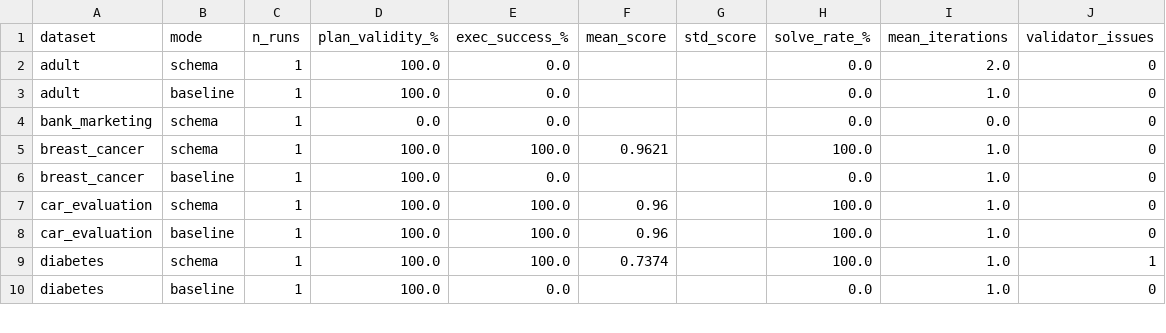
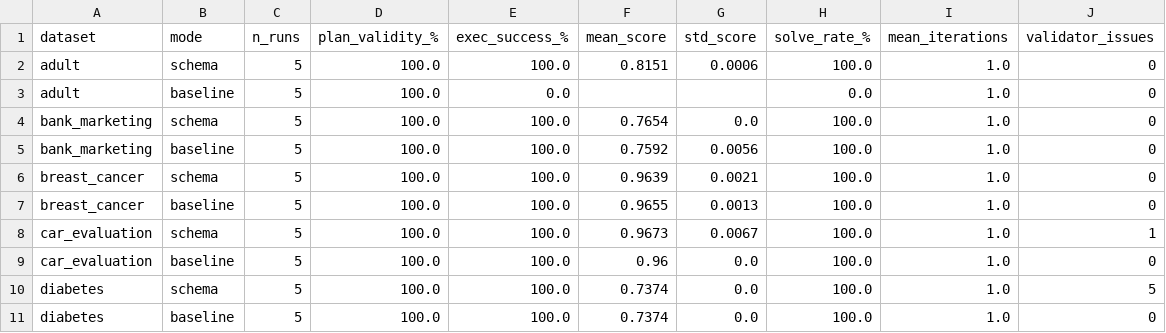
Before and after one commit to amalmessaoud/AutoML, a CSV file: results/table1.csv, drawn as a sheet; only a part is shown; the diff covers the shown part only.

```diff
--- a/results/table1.csv
+++ b/results/table1.csv
@@ -1,10 +1,11 @@
 dataset,mode,n_runs,plan_validity_%,exec_success_%,mean_score,std_score,solve_rate_%,mean_iterations,validator_issues
-adult,schema,1,100.0,0.0,,,0.0,2.0,0
-adult,baseline,1,100.0,0.0,,,0.0,1.0,0
-bank_marketing,schema,1,0.0,0.0,,,0.0,0.0,0
-breast_cancer,schema,1,100.0,100.0,0.9621,,100.0,1.0,0
-breast_cancer,baseline,1,100.0,0.0,,,0.0,1.0,0
-car_evaluation,schema,1,100.0,100.0,0.96,,100.0,1.0,0
-car_evaluation,baseline,1,100.0,100.0,0.96,,100.0,1.0,0
-diabetes,schema,1,100.0,100.0,0.7374,,100.0,1.0,1
-diabetes,baseline,1,100.0,0.0,,,0.0,1.0,0
+adult,schema,5,100.0,100.0,0.8151,0.0006,100.0,1.0,0
+adult,baseline,5,100.0,0.0,,,0.0,1.0,0
+bank_marketing,schema,5,100.0,100.0,0.7654,0.0,100.0,1.0,0
+bank_marketing,baseline,5,100.0,100.0,0.7592,0.0056,100.0,1.0,0
+breast_cancer,schema,5,100.0,100.0,0.9639,0.0021,100.0,1.0,0
+breast_cancer,baseline,5,100.0,100.0,0.9655,0.0013,100.0,1.0,0
+car_evaluation,schema,5,100.0,100.0,0.9673,0.0067,100.0,1.0,1
+car_evaluation,baseline,5,100.0,100.0,0.96,0.0,100.0,1.0,0
+diabetes,schema,5,100.0,100.0,0.7374,0.0,100.0,1.0,5
+diabetes,baseline,5,100.0,100.0,0.7374,0.0,100.0,1.0,0
```
Also changed, not shown: 40 edited cells elsewhere in this file, results/table2.csv, 41 other files.
